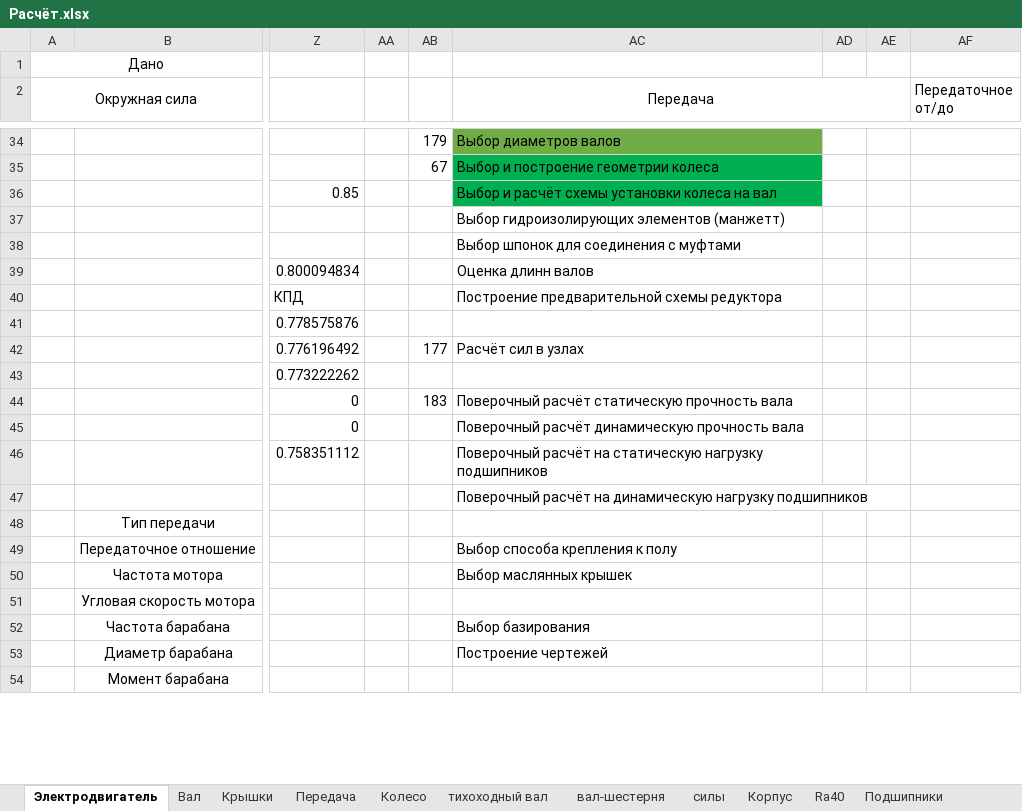
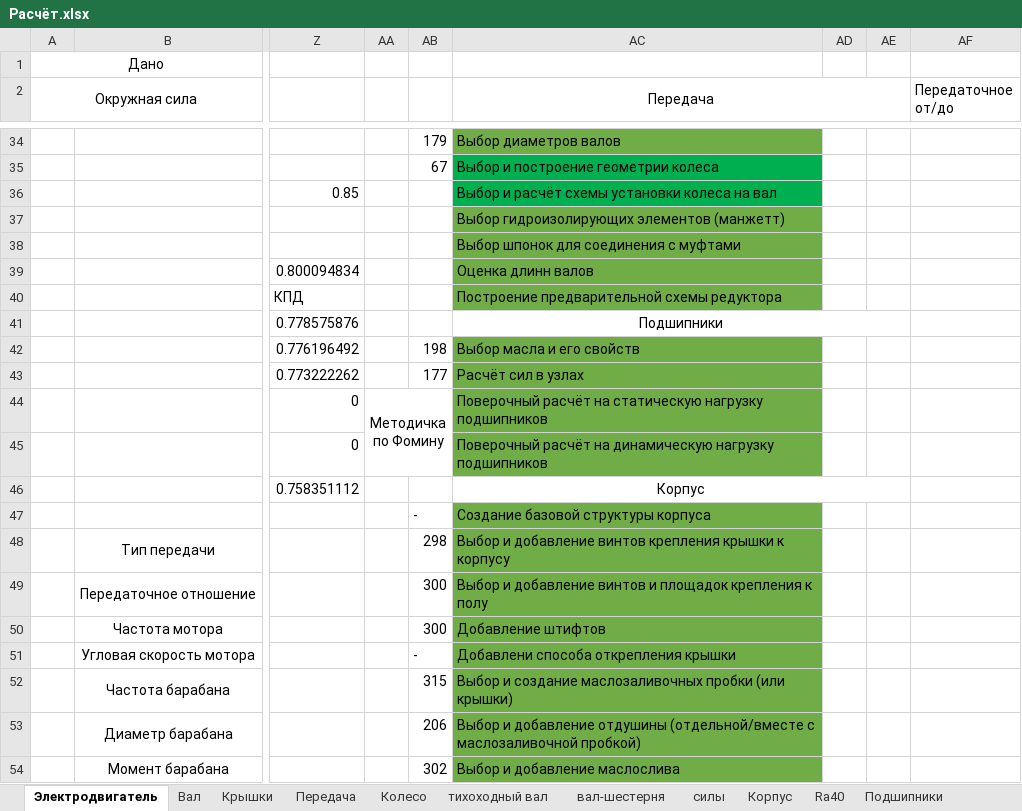
Before and after one commit to kolyaka32/DetalyMachine, an Excel workbook: Расчёт.xlsx, sheet Электродвигатель, drawn as a sheet; only a part is shown, gaps mark what is left out; values as stored, in another font and other column widths than the file's, no borders; removed rows and columns are numbered as before the commit, all else as after; rows hold the shown columns only; the diff covers the shown part only; the diff names each change by its address in the sheet, - before the commit and + after, or states it on an @@ line.

```diff
--- a/Расчёт.xlsx (sheet Электродвигатель)
+++ b/Расчёт.xlsx (sheet Электродвигатель)
-AC37:AC40 fill: none
+AC37:AC40 fill: #70AD47
-AC41 (Передача): (empty)
+AC41 (Передача): Подшипники
+AC41:AE41 merged
-AB42: 177
+AB42: 198
-AC42 (Передача): Расчёт сил в узлах
+AC42 (Передача): Выбор масла и его свойств
-AC42:AC45 fill: none
+AC42:AC45 fill: #70AD47
-AB43: (empty)
+AB43: 177
-AC43 (Передача): (empty)
+AC43 (Передача): Расчёт сил в узлах
-AA44: (empty)
+AA44: Методичка по Фомину
+AA44:AB45 merged
-AB44: 183
+AB44: (empty)
-AC44 (Передача): Поверочный расчёт статическую прочность вала
+AC44 (Передача): Поверочный расчёт на статическую нагрузку подшипников
-AC45 (Передача): Поверочный расчёт динамическую прочность вала
+AC45 (Передача): Поверочный расчёт на динамическую нагрузку подшипников
-AC46 (Передача): Поверочный расчёт на статическую нагрузку подшипников
+AC46 (Передача): Корпус
-AC46 alignment: left
+AC46 alignment: center
+AC46:AE46 merged
-row 47:  |  |  |  |  | Поверочный расчёт на динамическую нагрузку подшипников
+row 47:  |  |  |  | - | Создание базовой структуры корпуса
-AB48: (empty)
+AB48: 298
-AC48 (Передача): (empty)
+AC48 (Передача): Выбор и добавление винтов крепления крышки к корпусу
-AC48:AC54 fill: none
+AC48:AC54 fill: #70AD47
-AB49:AB50: (empty)
+AB49:AB50: 300
-AC49 (Передача): Выбор способа крепления к полу
+AC49 (Передача): Выбор и добавление винтов и площадок крепления к полу
-AC50 (Передача): Выбор маслянных крышек
+AC50 (Передача): Добавление штифтов
-AB51: (empty)
+AB51: -
-AC51 (Передача): (empty)
+AC51 (Передача): Добавлени способа открепления крышки
-AB52: (empty)
+AB52: 315
-AC52 (Передача): Выбор базирования
+AC52 (Передача): Выбор и создание маслозаливочных пробки (или крышки)
-AB53: (empty)
+AB53: 206
-AC53 (Передача): Построение чертежей
+AC53 (Передача): Выбор и добавление отдушины (отдельной/вместе с маслозаливочной пробкой)
-AB54: (empty)
+AB54: 302
-AC54 (Передача): (empty)
+AC54 (Передача): Выбор и добавление маслослива
```
Also changed, not shown: 3 added rows, 4 edited cells and cell formats elsewhere in this sheet, sheet Вал, sheet Корпус, sheet Колесо, sheet тихоходный вал, 25 other files.
